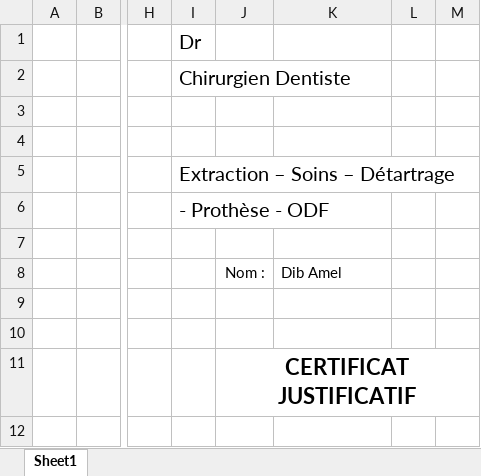
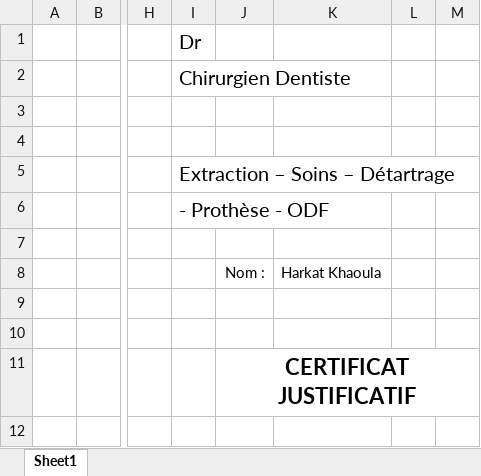
Before and after one commit to drrid/MediShell, an Excel workbook: saved-xlsx/Certificat.xlsx, sheet Sheet1, drawn as a sheet; only a part is shown, gaps mark what is left out; values as stored, in another font and other column widths than the file's, no borders; charts and pictures not drawn; the diff names each change by its address in the sheet, - before the commit and + after, or states it on an @@ line.

```diff
--- a/saved-xlsx/Certificat.xlsx (sheet Sheet1)
+++ b/saved-xlsx/Certificat.xlsx (sheet Sheet1)
-K8: Dib Amel
+K8: Harkat Khaoula
```
Also changed, not shown: saved-xlsx/Arret 3 jours.xlsx, saved-xlsx/Ordonnance.xlsx, 2 other files.
